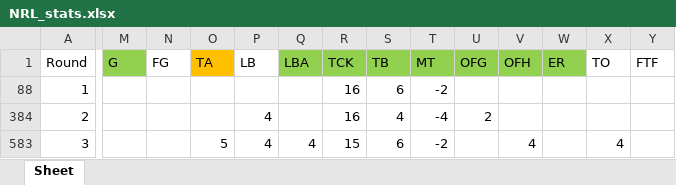
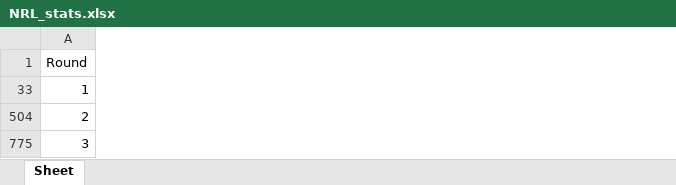
Before and after one commit to rrit5727/fantasy-trade-calculator, an Excel workbook: src/NRL_stats.xlsx, sheet Sheet, drawn as a sheet; only a part is shown, gaps mark what is left out; values as stored, in another font and other column widths than the file's, no borders; removed rows and columns are numbered as before the commit, all else as after; the diff covers the shown part only; the diff names each change by its address in the sheet, - before the commit and + after, or states it on an @@ line.

```diff
--- a/src/NRL_stats.xlsx (sheet Sheet)
+++ b/src/NRL_stats.xlsx (sheet Sheet)
@@ column M (G) hidden, empty @@
@@ column N (FG) hidden, empty @@
@@ column O (TA) hidden, row 583: 5 @@
@@ column P (LB) hidden, rows 384-583: 4 | 4 @@
@@ column Q (LBA) hidden, row 583: 4 @@
@@ column R (TCK) hidden, rows 88-583: 16 | 16 | 15 @@
@@ column S (TB) hidden, rows 88-583: 6 | 4 | 6 @@
@@ column T (MT) hidden, rows 88-583: -2 | -4 | -2 @@
@@ column U (OFG) hidden, row 384: 2 @@
@@ column V (OFH) hidden, row 583: 4 @@
@@ column W (ER) hidden, empty @@
@@ column X (TO) hidden, row 583: 4 @@
@@ column Y (FTF) hidden, empty @@
```
Also changed, not shown: 9 removed columns and 24 edited cells elsewhere in this sheet, formulas that keep their value, hidden cells, 1 other file.
